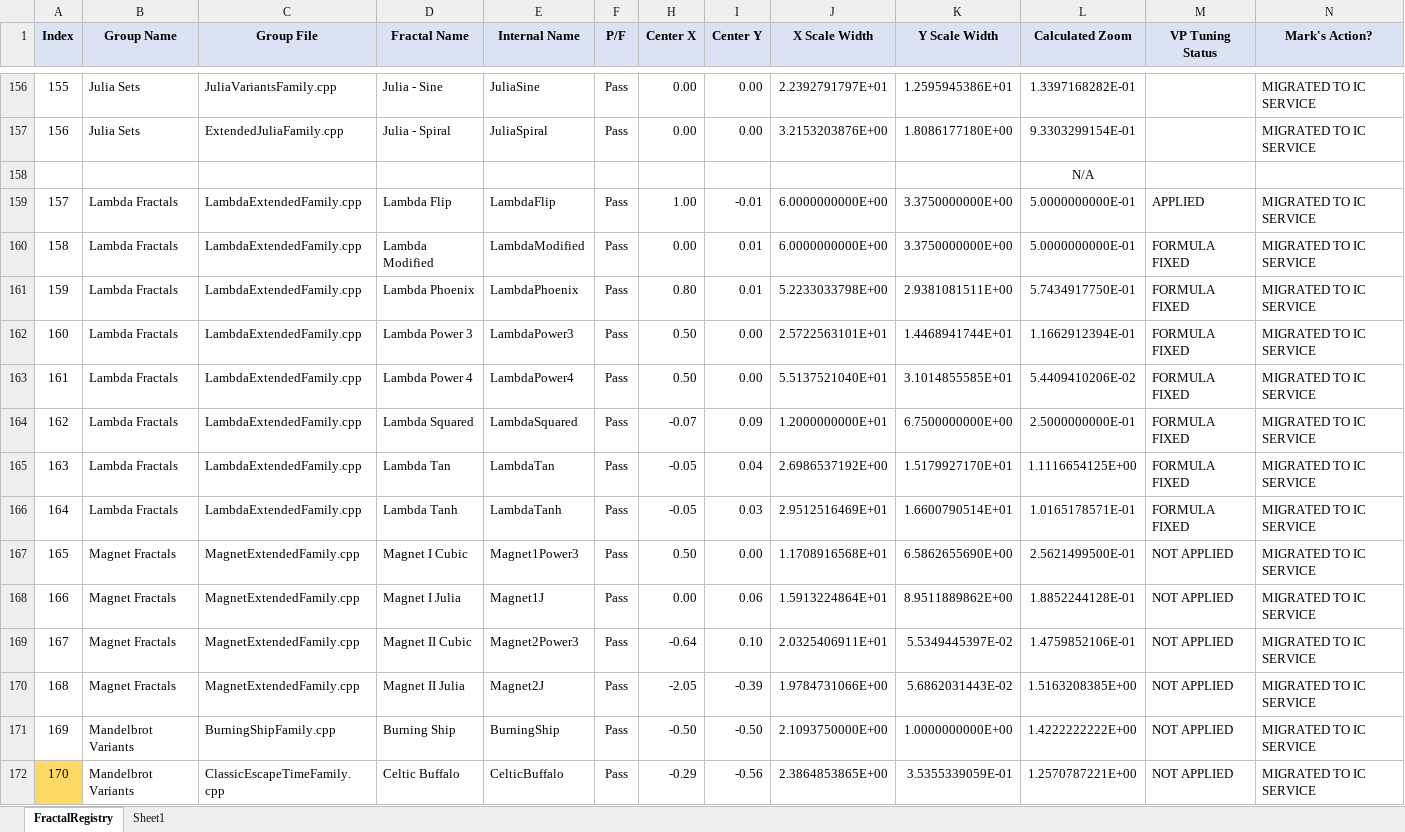
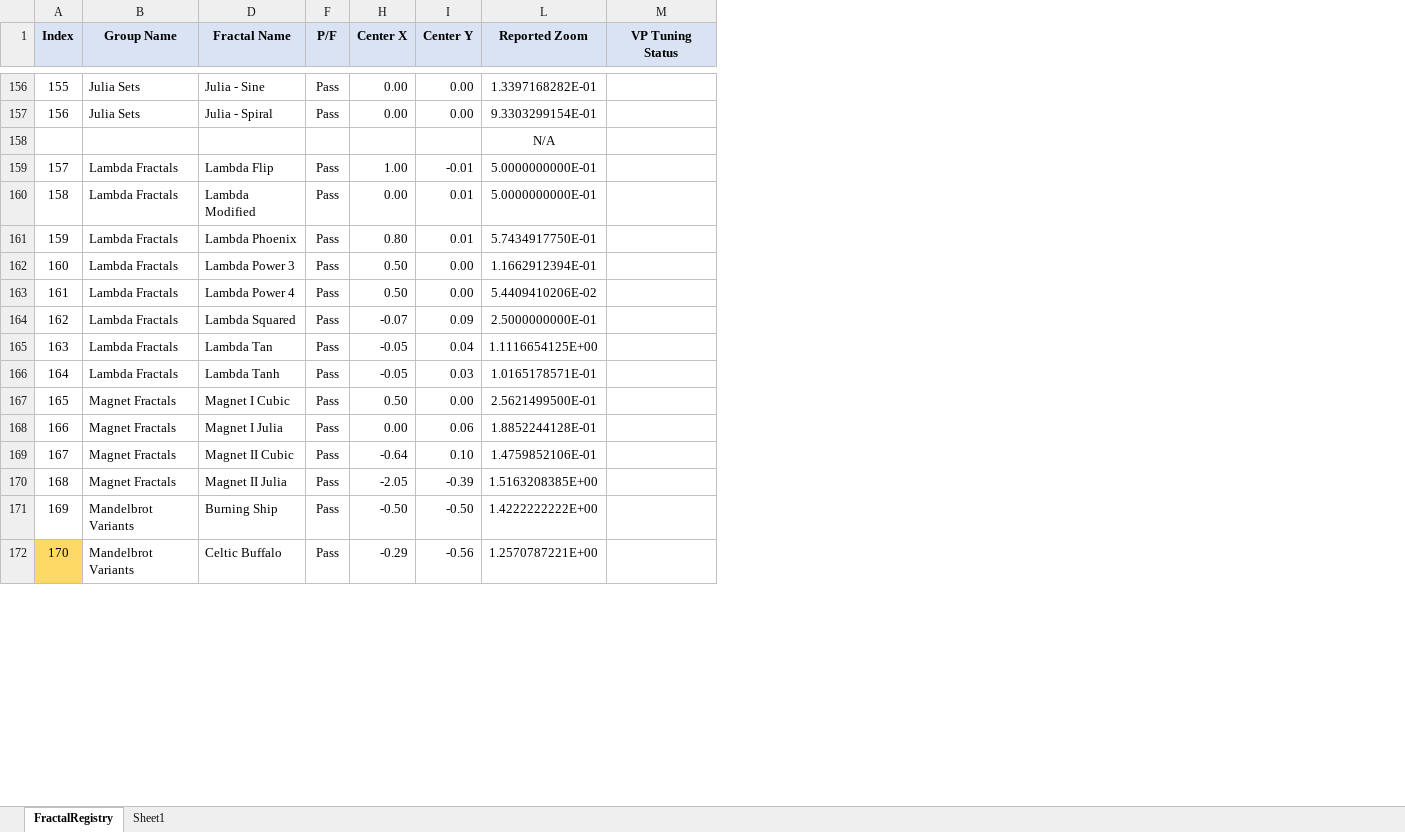
Before and after one commit to markhassellsmith/ManpLab, an Excel workbook: ManpWinUI/Documentation/Architecture/FractalRegistry.xlsx, sheet FractalRegistry, drawn as a sheet; only a part is shown, gaps mark what is left out; values as stored, in another font and other column widths than the file's, no borders; conditional formats not drawn; the diff covers the shown part only; the diff names each change by its address in the sheet, - before the commit and + after, or states it on an @@ line.

Commit message:
Update FractalRegistry.xlsx documentation
Minor updates to fractal registry documentation spreadsheet

```diff
--- a/ManpWinUI/Documentation/Architecture/FractalRegistry.xlsx (sheet FractalRegistry)
+++ b/ManpWinUI/Documentation/Architecture/FractalRegistry.xlsx (sheet FractalRegistry)
@@ column C (Group File) hidden, rows 156-172: JuliaVariantsFamily.cpp | ExtendedJuliaFamily.cpp |  | LambdaExtendedFamily.cpp | LambdaExtendedFamily.cpp | LambdaExtendedFamily.cpp | LambdaExtendedFamily.cpp | LambdaExtendedFamily.cpp | LambdaExtendedFamily.cpp | LambdaExtendedFamily.cpp | LambdaExtendedFamily.cpp | MagnetExtendedFamily.cpp | MagnetExtendedFamily.cpp | MagnetExtendedFamily.cpp | MagnetExtendedFamily.cpp | BurningShipFamily.cpp | ClassicEscapeTimeFamily.cpp @@
@@ column E (Internal Name) hidden, rows 156-172: JuliaSine | JuliaSpiral |  | LambdaFlip | LambdaModified | LambdaPhoenix | LambdaPower3 | LambdaPower4 | LambdaSquared | LambdaTan | LambdaTanh | Magnet1Power3 | Magnet1J | Magnet2Power3 | Magnet2J | BurningShip | CelticBuffalo @@
@@ column J (X Scale Width) hidden, rows 156-172: 2.2392791797E+01 | 3.2153203876E+00 |  | 6.0000000000E+00 | 6.0000000000E+00 | 5.2233033798E+00 | 2.5722563101E+01 | 5.5137521040E+01 | 1.2000000000E+01 | 2.6986537192E+00 | 2.9512516469E+01 | 1.1708916568E+01 | 1.5913224864E+01 | 2.0325406911E+01 | 1.9784731066E+00 | 2.1093750000E+00 | 2.3864853865E+00 @@
@@ column K (Y Scale Width) hidden, rows 156-172: 1.2595945386E+01 | 1.8086177180E+00 |  | 3.3750000000E+00 | 3.3750000000E+00 | 2.9381081511E+00 | 1.4468941744E+01 | 3.1014855585E+01 | 6.7500000000E+00 | 1.5179927170E+01 | 1.6600790514E+01 | 6.5862655690E+00 | 8.9511889862E+00 | 5.5349445397E-02 | 5.6862031443E-02 | 1.0000000000E+00 | 3.5355339059E-01 @@
@@ column N (Mark's Action?) hidden, rows 156-172: MIGRATED TO IC SERVICE | MIGRATED TO IC SERVICE |  | MIGRATED TO IC SERVICE | MIGRATED TO IC SERVICE | MIGRATED TO IC SERVICE | MIGRATED TO IC SERVICE | MIGRATED TO IC SERVICE | MIGRATED TO IC SERVICE | MIGRATED TO IC SERVICE | MIGRATED TO IC SERVICE | MIGRATED TO IC SERVICE | MIGRATED TO IC SERVICE | MIGRATED TO IC SERVICE | MIGRATED TO IC SERVICE | MIGRATED TO IC SERVICE | MIGRATED TO IC SERVICE @@
-L1: Calculated Zoom
+L1: Reported Zoom
-M159 (VP Tuning Status): APPLIED
+M159 (VP Tuning Status): (empty)
-M160:M166 (VP Tuning Status): FORMULA FIXED
+M160:M166 (VP Tuning Status): (empty)
-M167:M172 (VP Tuning Status): NOT APPLIED
+M167:M172 (VP Tuning Status): (empty)
```
Also changed, not shown: 120 edited cells elsewhere in this sheet, hidden cells.
